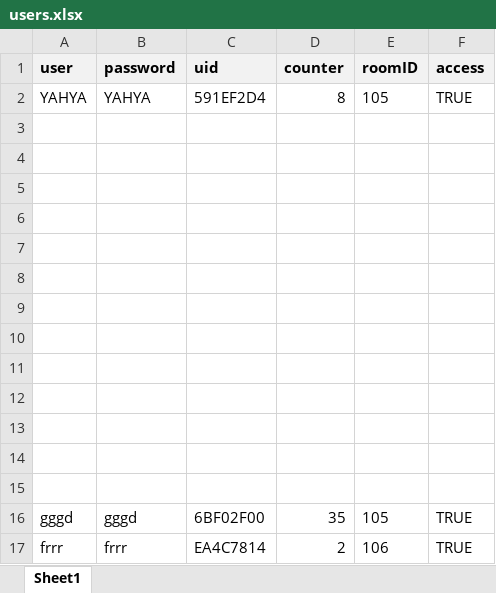
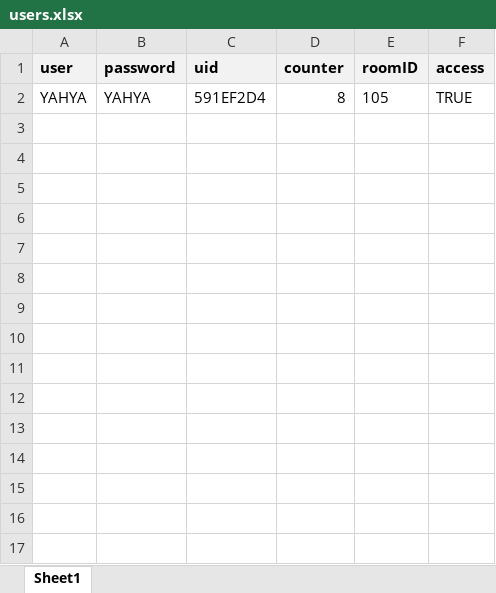
Before and after one commit to Silent0Wings/RFID-SecureDoor-Platform, an Excel workbook: Server/rfid-server-DBS-Http/users.xlsx, sheet Sheet1, drawn as a sheet; values as stored, in another font and other column widths than the file's, no borders; the diff names each change by its address in the sheet, - before the commit and + after, or states it on an @@ line.

Commit message:
Update logs and users Excel files
Refreshed logs.xlsx and users.xlsx with new data. These updates likely reflect recent changes in user information and system logs.

```diff
--- a/Server/rfid-server-DBS-Http/users.xlsx (sheet Sheet1)
+++ b/Server/rfid-server-DBS-Http/users.xlsx (sheet Sheet1)
-row 3: (empty)
-row 4: (empty)
-row 5: (empty)
-row 6: (empty)
-row 7: (empty)
-row 8: (empty)
-row 9: (empty)
-row 10: (empty)
-row 11: (empty)
-row 12: (empty)
-row 13: (empty)
-row 14: (empty)
-row 15: (empty)
-row 16: gggd | gggd | 6BF02F00 | 35 | 105 | TRUE
-row 17: frrr | frrr | EA4C7814 | 2 | 106 | TRUE
```
Also changed, not shown: Server/rfid-server-DBS-Http/logs.xlsx.
